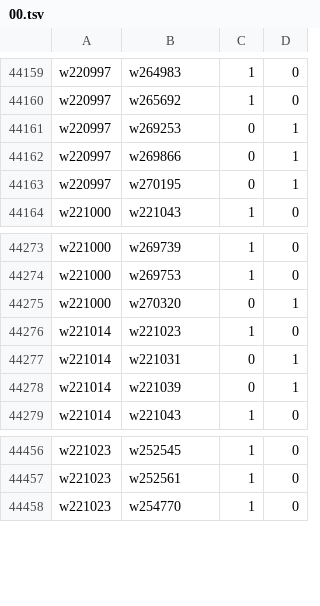
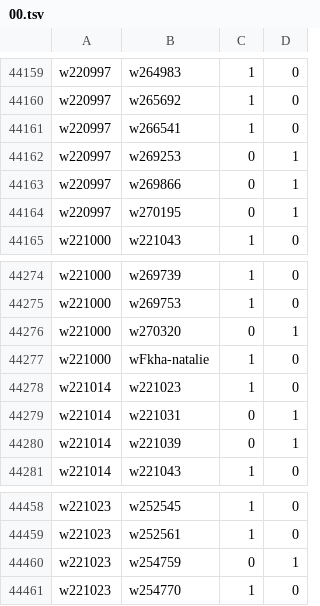
Before and after one commit to robertzechovsky639-ui/tenis, a TSV file: state/h2h/00.tsv, drawn as a sheet; only a part is shown, gaps mark what is left out.

```diff
--- a/state/h2h/00.tsv
+++ b/state/h2h/00.tsv
@@ -44160,2 +44160,3 @@ w220997	w264983	1	0
 w220997	w265692	1	0
+w220997	w266541	1	0
 w220997	w269253	0	1
@@ -44275,2 +44276,3 @@ w221000	w269753	1	0
 w221000	w270320	0	1
+w221000	wFkha-natalie	1	0
 w221014	w221023	1	0
@@ -44457,2 +44459,3 @@ w221023	w252545	1	0
 w221023	w252561	1	0
+w221023	w254759	0	1
 w221023	w254770	1	0
```
Also changed, not shown: state/h2h/01.tsv, state/h2h/07.tsv, 26 other files.
